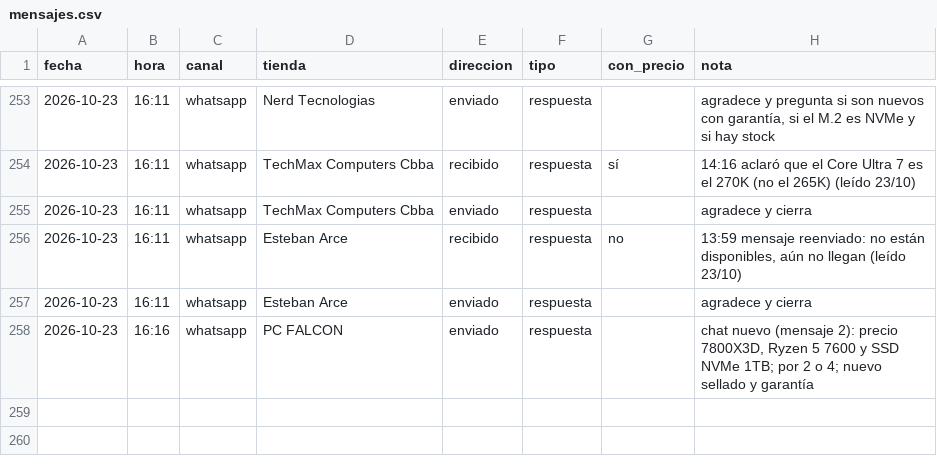
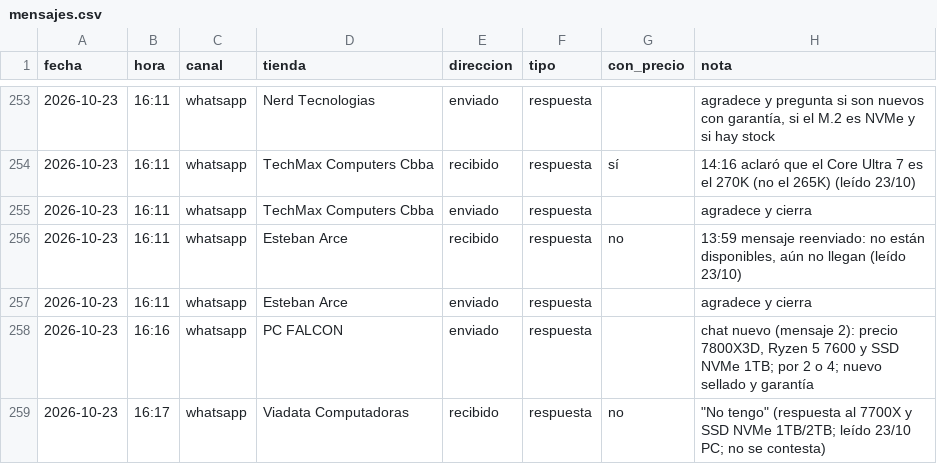
Before and after one commit to Santi491/Claude-, a CSV file: mensajes.csv, drawn as a sheet; only a part is shown, gaps mark what is left out.

```diff
--- a/mensajes.csv
+++ b/mensajes.csv
@@ -258 +258,2 @@ fecha,hora,canal,tienda,direccion,tipo,con_precio,nota
 2026-10-23,16:16,whatsapp,PC FALCON,enviado,respuesta,,"chat nuevo (mensaje 2): precio 7800X3D, Ryzen 5 7600 y SSD NVMe 1TB; por 2 o 4; nuevo sellado y garantía"
+2026-10-23,16:17,whatsapp,Viadata Computadoras,recibido,respuesta,no,"""No tengo"" (respuesta al 7700X y SSD NVMe 1TB/2TB; leído 23/10 PC; no se contesta)"
```
Also changed, not shown: actividad.csv, chat.csv, 5 other files.
